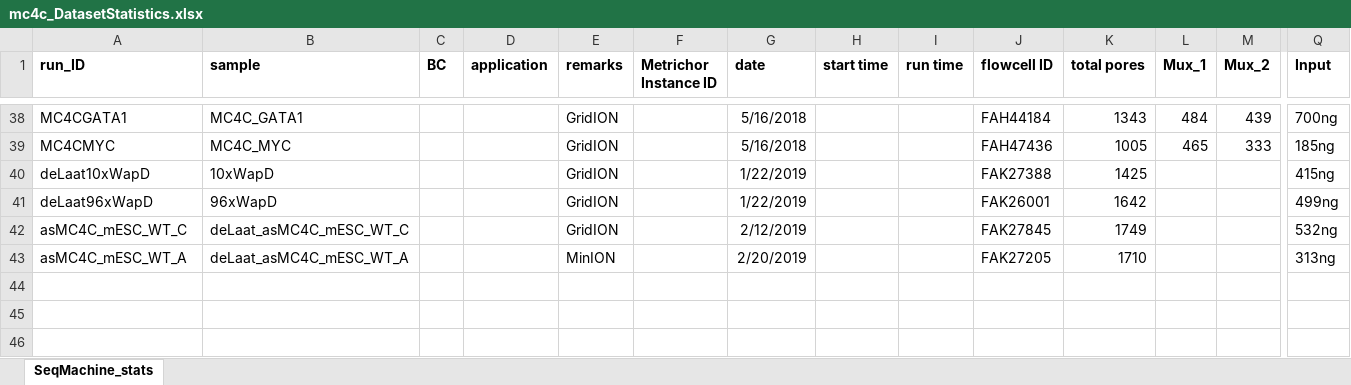
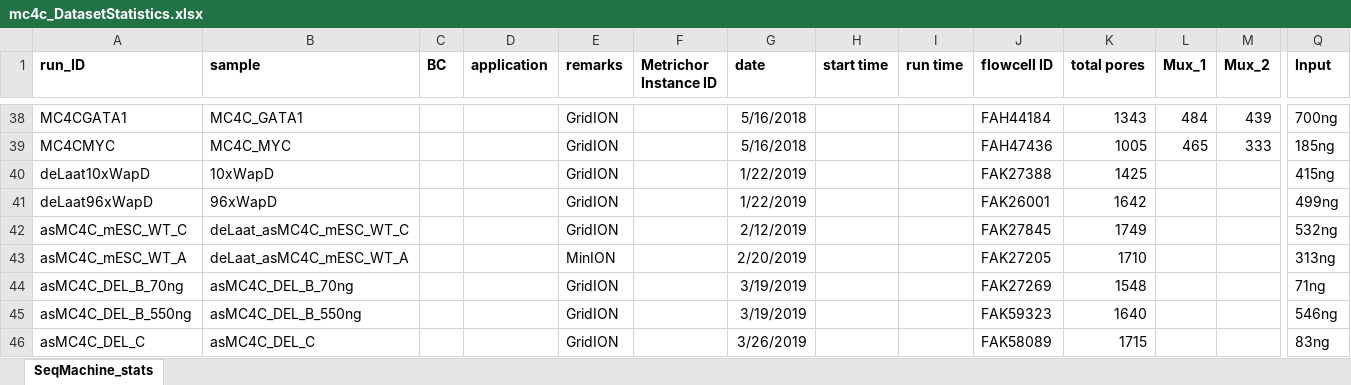
Before and after one commit to aallahyar/mc4c_py, an Excel workbook: mc4c_DatasetStatistics.xlsx, sheet SeqMachine_stats, drawn as a sheet; only a part is shown, gaps mark what is left out; values as stored, in another font and other column widths than the file's, no borders; rows hold the shown columns only; the diff names each change by its address in the sheet, - before the commit and + after, or states it on an @@ line.

```diff
--- a/mc4c_DatasetStatistics.xlsx (sheet SeqMachine_stats)
+++ b/mc4c_DatasetStatistics.xlsx (sheet SeqMachine_stats)
+row 44: asMC4C_DEL_B_70ng | asMC4C_DEL_B_70ng |  |  | GridION |  | 3/19/2019 |  |  | FAK27269 | 1548 |  |  | 71ng
+row 45: asMC4C_DEL_B_550ng | asMC4C_DEL_B_550ng |  |  | GridION |  | 3/19/2019 |  |  | FAK59323 | 1640 |  |  | 546ng
+row 46: asMC4C_DEL_C | asMC4C_DEL_C |  |  | GridION |  | 3/26/2019 |  |  | FAK58089 | 1715 |  |  | 83ng
```
Also changed, not shown: 5 other files.
